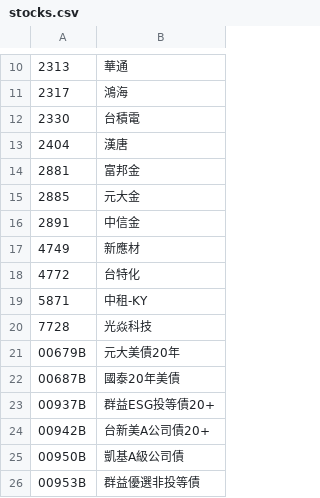
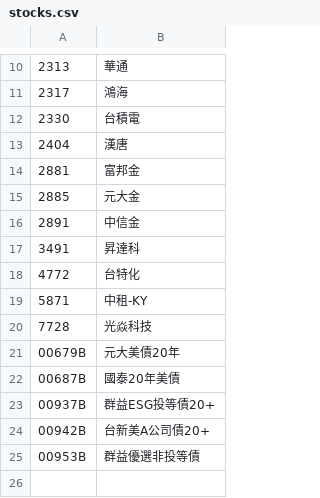
Before and after one commit to Nicole0101/Holding, a CSV file: stocks.csv, drawn as a sheet; only a part is shown, gaps mark what is left out; removed rows and columns are numbered as before the commit, all else as after; the diff names each change by its address in the sheet, - before the commit and + after, or states it on an @@ line.

```diff
--- a/stocks.csv
+++ b/stocks.csv
-row 17: 4749 | 新應材
+row 17: 3491 | 昇達科
-row 25: 00950B | 凱基A級公司債
```
